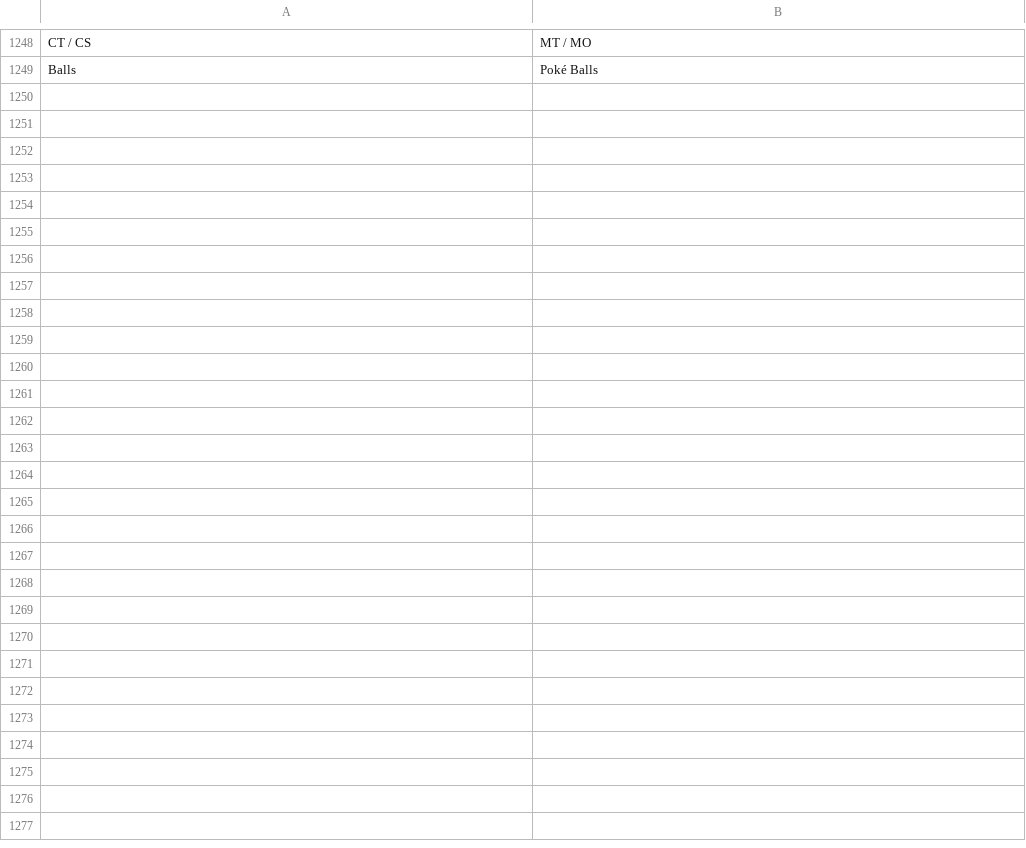
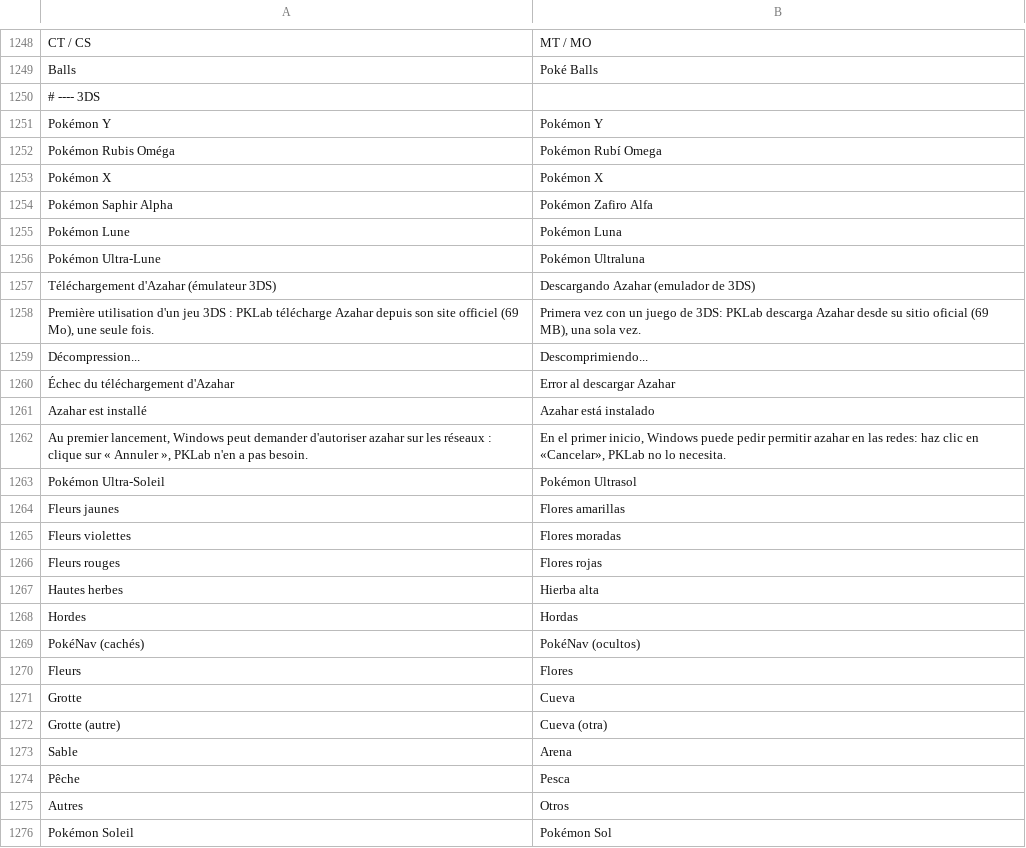
Before and after one commit to mrdbmyla/PKLab, a TSV file: data/i18n_es_ui.tsv, drawn as a sheet; only a part is shown, gaps mark what is left out.

Commit message:
PKLab 1.1.0

```diff
--- a/data/i18n_es_ui.tsv
+++ b/data/i18n_es_ui.tsv
@@ -1249 +1249,28 @@ CT / CS	MT / MO
 Balls	Poké Balls
+# ---- 3DS
+Pokémon Y	Pokémon Y
+Pokémon Rubis Oméga	Pokémon Rubí Omega
+Pokémon X	Pokémon X
+Pokémon Saphir Alpha	Pokémon Zafiro Alfa
+Pokémon Lune	Pokémon Luna
+Pokémon Ultra-Lune	Pokémon Ultraluna
+Téléchargement d'Azahar (émulateur 3DS)	Descargando Azahar (emulador de 3DS)
+Première utilisation d'un jeu 3DS : PKLab télécharge Azahar depuis son site officiel (69 Mo), une seule fois.	Primera vez con un juego de 3DS: PKLab descarga Azahar desde su sitio oficial (69 MB), una sola vez.
+Décompression...	Descomprimiendo...
+Échec du téléchargement d'Azahar	Error al descargar Azahar
+Azahar est installé	Azahar está instalado
+Au premier lancement, Windows peut demander d'autoriser azahar sur les réseaux : clique sur « Annuler », PKLab n'en a pas besoin.	En el primer inicio, Windows puede pedir permitir azahar en las redes: haz clic en «Cancelar», PKLab no lo necesita.
+Pokémon Ultra-Soleil	Pokémon Ultrasol
+Fleurs jaunes	Flores amarillas
+Fleurs violettes	Flores moradas
+Fleurs rouges	Flores rojas
+Hautes herbes	Hierba alta
+Hordes	Hordas
+PokéNav (cachés)	PokéNav (ocultos)
+Fleurs	Flores
+Grotte	Cueva
+Grotte (autre)	Cueva (otra)
+Sable	Arena
+Pêche	Pesca
+Autres	Otros
+Pokémon Soleil	Pokémon Sol
```
Also changed, not shown: data/i18n_en_ui.tsv, 12 other files.
